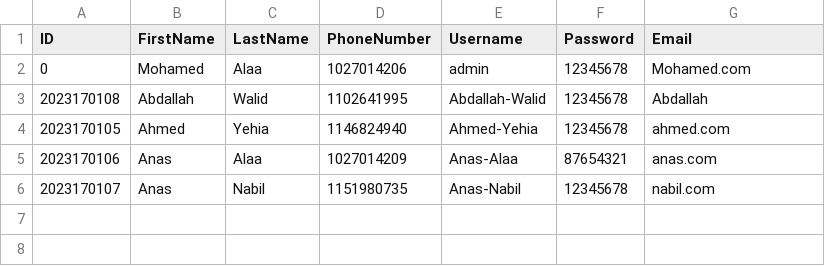
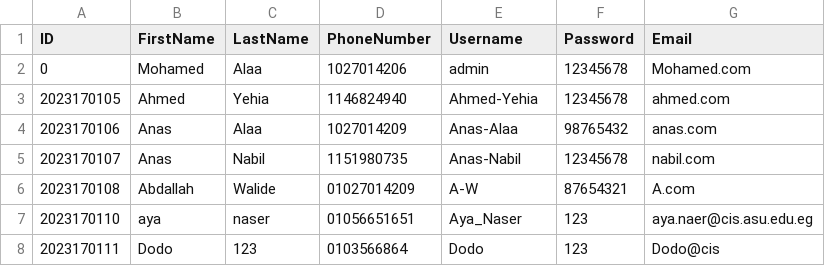
Before and after one commit to Anas-Alaa13/DATA-STRATURE, a CSV file: database.csv, drawn as a sheet.

```diff
--- a/database.csv
+++ b/database.csv
@@ -2,5 +2,7 @@ ID,FirstName,LastName,PhoneNumber,Username,Password,Email
 0,Mohamed,Alaa,1027014206,admin,12345678,Mohamed.com
-2023170108,Abdallah,Walid,1102641995,Abdallah-Walid,12345678,Abdallah
 2023170105,Ahmed,Yehia,1146824940,Ahmed-Yehia,12345678,ahmed.com
-2023170106,Anas,Alaa,1027014209,Anas-Alaa,87654321,anas.com
+2023170106,Anas,Alaa,1027014209,Anas-Alaa,98765432,anas.com
 2023170107,Anas,Nabil,1151980735,Anas-Nabil,12345678,nabil.com
+2023170108,Abdallah,Walide,01027014209,A-W,87654321,A.com
+2023170110,aya,naser,01056651651,Aya_Naser,123,aya.naer@cis.asu.edu.eg
+2023170111,Dodo,123,0103566864,Dodo,123,Dodo@cis
```
Also changed, not shown: courses.csv, grades.csv, 28 other files.
